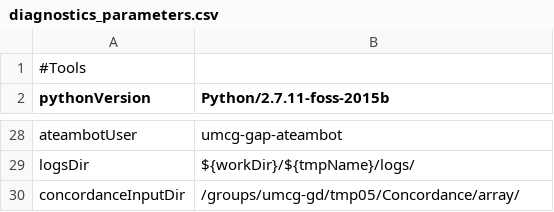
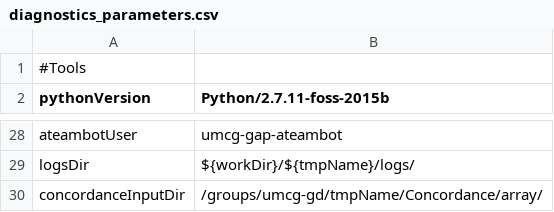
Before and after one commit to molgenis/GAP, a CSV file: diagnostics_parameters.csv, drawn as a sheet; only a part is shown, gaps mark what is left out.

Commit message:
Fixed code + added parameters

```diff
--- a/diagnostics_parameters.csv
+++ b/diagnostics_parameters.csv
@@ -29,2 +29,2 @@ ateambotUser,umcg-gap-ateambot
 logsDir,${workDir}/${tmpName}/logs/
-concordanceInputDir,/groups/umcg-gd/tmp05/Concordance/array/
+concordanceInputDir,/groups/umcg-gd/tmpName/Concordance/array/
```
Also changed, not shown: 1 other file.
